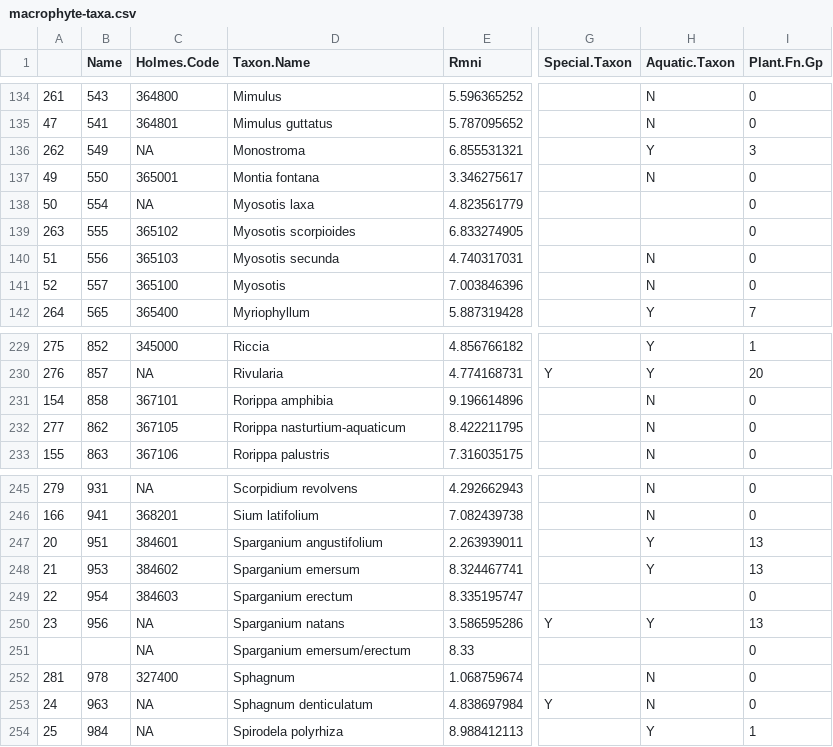
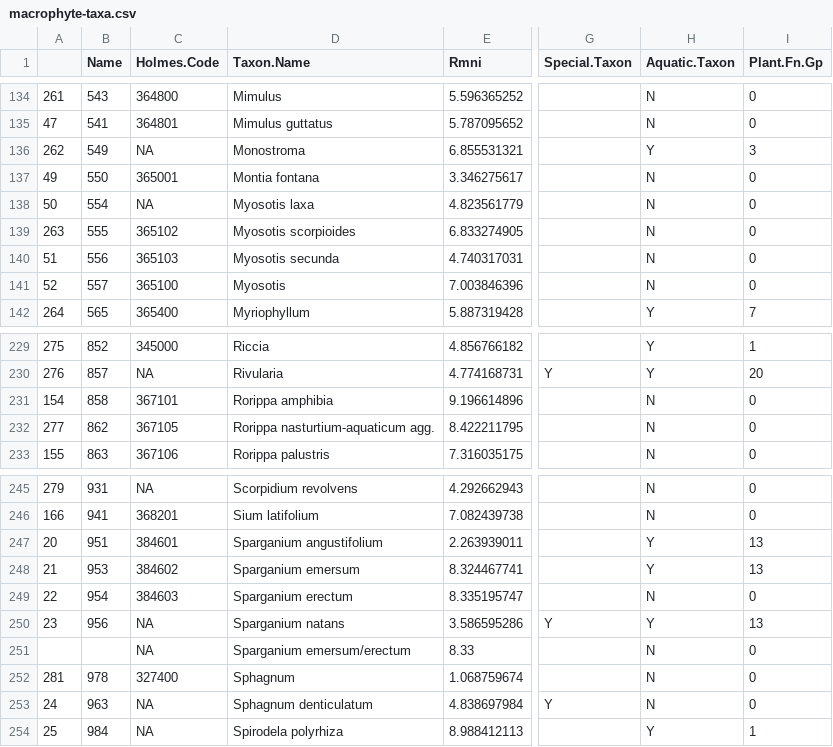
Before and after one commit to cramage-apem/leafpacs_new, a CSV file: inst/extdat/macrophyte-taxa.csv, drawn as a sheet; only a part is shown, gaps mark what is left out; the diff names each change by its address in the sheet, - before the commit and + after, or states it on an @@ line.

Commit message:
Update macrophyte-taxa.csv with corrected scores (v2)

```diff
--- a/inst/extdat/macrophyte-taxa.csv
+++ b/inst/extdat/macrophyte-taxa.csv
-H138:H139 (Aquatic.Taxon): (empty)
+H138:H139 (Aquatic.Taxon): N
-D232 (Taxon.Name): Rorippa nasturtium-aquaticum
+D232 (Taxon.Name): Rorippa nasturtium-aquaticum agg.
-H249 (Aquatic.Taxon): (empty)
+H249 (Aquatic.Taxon): N
-H251 (Aquatic.Taxon): (empty)
+H251 (Aquatic.Taxon): N
```
